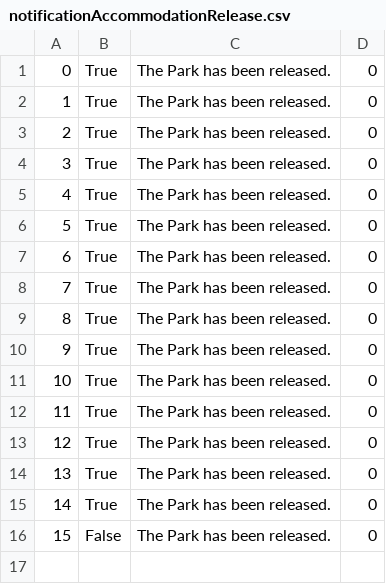
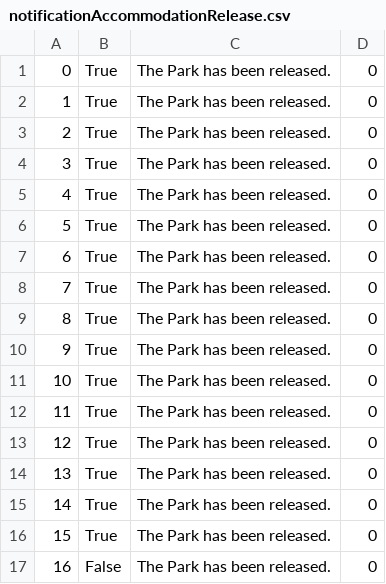
Before and after one commit to Batranovic/sims, a CSV file: WpfApp1/WpfApp1/Resources/Data/notificationAccommodationRelease.csv, drawn as a sheet; addresses are those after the commit; the diff names each change by its address in the sheet, - before the commit and + after, or states it on an @@ line.

```diff
--- a/WpfApp1/WpfApp1/Resources/Data/notificationAccommodationRelease.csv
+++ b/WpfApp1/WpfApp1/Resources/Data/notificationAccommodationRelease.csv
+row 1: 0 | True | The Park has been released. | 0
@@ column A renumbered from row 2 down @@
```
Also changed, not shown: WpfApp1/WpfApp1/Resources/Data/forumComments.csv, WpfApp1/WpfApp1/Resources/Data/locations.csv, 13 other files.
